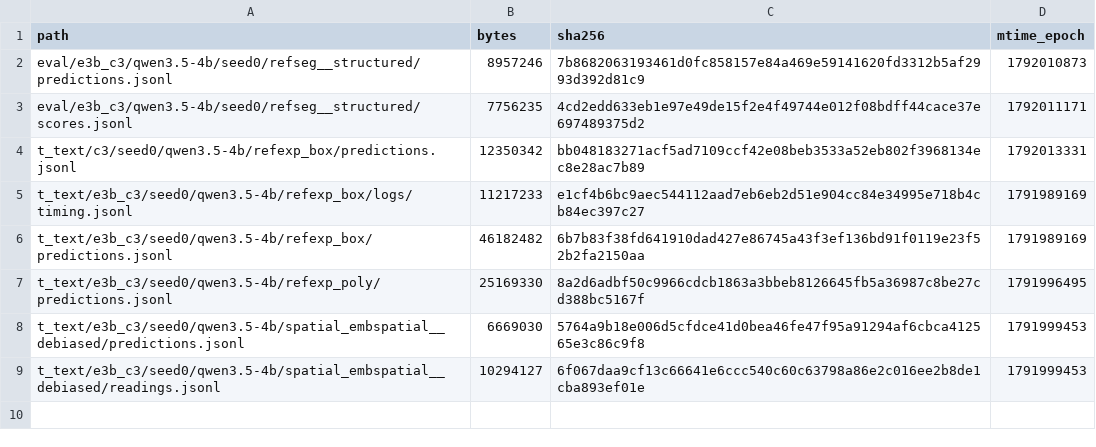
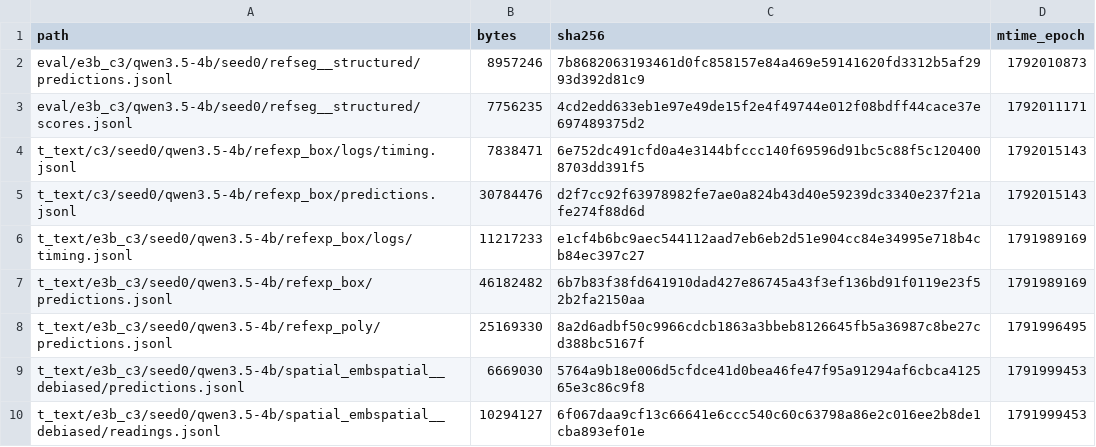
Before and after one commit to junli-gong/vision-internalization, a TSV file: experiments/E3/0052_hpc_eval_4b_hpcgpu06/LARGE_FILES.manifest.tsv, drawn as a sheet.

```diff
--- a/experiments/E3/0052_hpc_eval_4b_hpcgpu06/LARGE_FILES.manifest.tsv
+++ b/experiments/E3/0052_hpc_eval_4b_hpcgpu06/LARGE_FILES.manifest.tsv
@@ -3,3 +3,4 @@ eval/e3b_c3/qwen3.5-4b/seed0/refseg__structured/predictions.jsonl	8957246	7b8682
 eval/e3b_c3/qwen3.5-4b/seed0/refseg__structured/scores.jsonl	7756235	4cd2edd633eb1e97e49de15f2e4f49744e012f08bdff44cace37e697489375d2	1792011171
-t_text/c3/seed0/qwen3.5-4b/refexp_box/predictions.jsonl	12350342	bb048183271acf5ad7109ccf42e08beb3533a52eb802f3968134ec8e28ac7b89	1792013331
+t_text/c3/seed0/qwen3.5-4b/refexp_box/logs/timing.jsonl	7838471	6e752dc491cfd0a4e3144bfccc140f69596d91bc5c88f5c1204008703dd391f5	1792015143
+t_text/c3/seed0/qwen3.5-4b/refexp_box/predictions.jsonl	30784476	d2f7cc92f63978982fe7ae0a824b43d40e59239dc3340e237f21afe274f88d6d	1792015143
 t_text/e3b_c3/seed0/qwen3.5-4b/refexp_box/logs/timing.jsonl	11217233	e1cf4b6bc9aec544112aad7eb6eb2d51e904cc84e34995e718b4cb84ec397c27	1791989169
```
Also changed, not shown: 2 other files.
